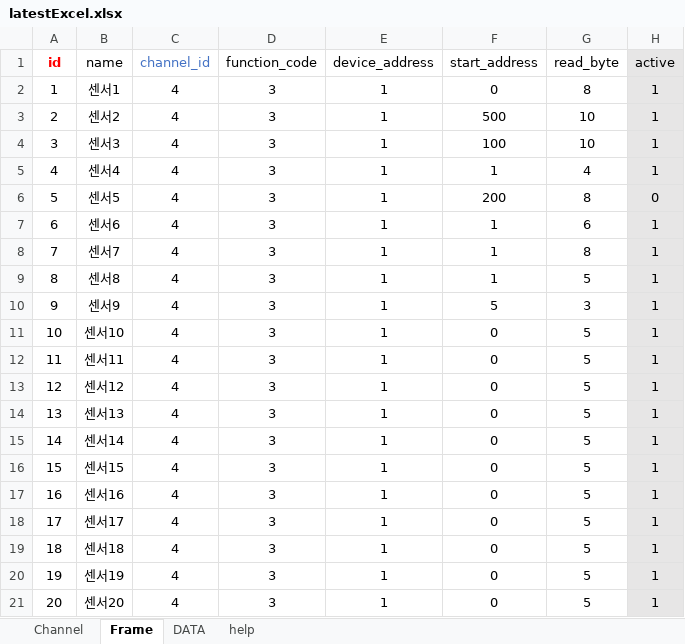
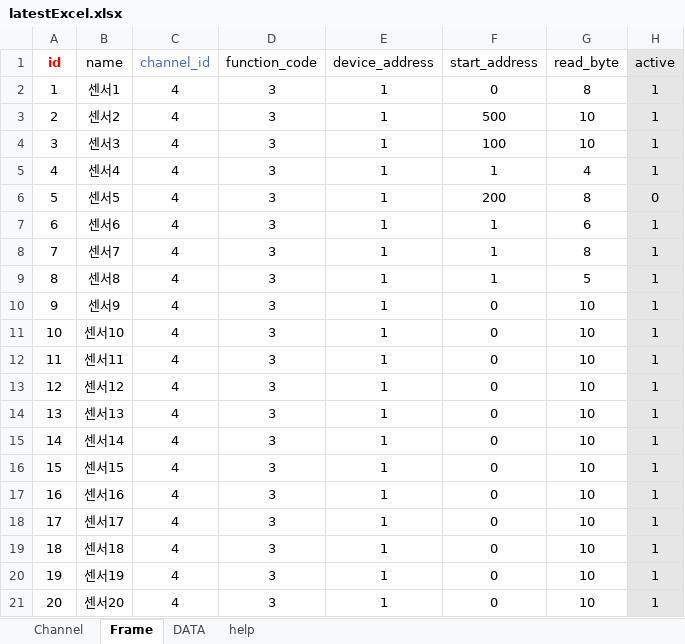
Before and after one commit to sungyeon-0975/Bems_modbus_poll, an Excel workbook: latestExcel.xlsx, sheet Frame, drawn as a sheet; values as stored, in another font and other column widths than the file's, no borders; the diff names each change by its address in the sheet, - before the commit and + after, or states it on an @@ line.

```diff
--- a/latestExcel.xlsx (sheet Frame)
+++ b/latestExcel.xlsx (sheet Frame)
-F10 (start_address): 5
+F10 (start_address): 0
-G10 (read_byte): 3
+G10 (read_byte): 10
-G11:G21 (read_byte): 5
+G11:G21 (read_byte): 10
```
Also changed, not shown: sheet DATA, 3 other files.
